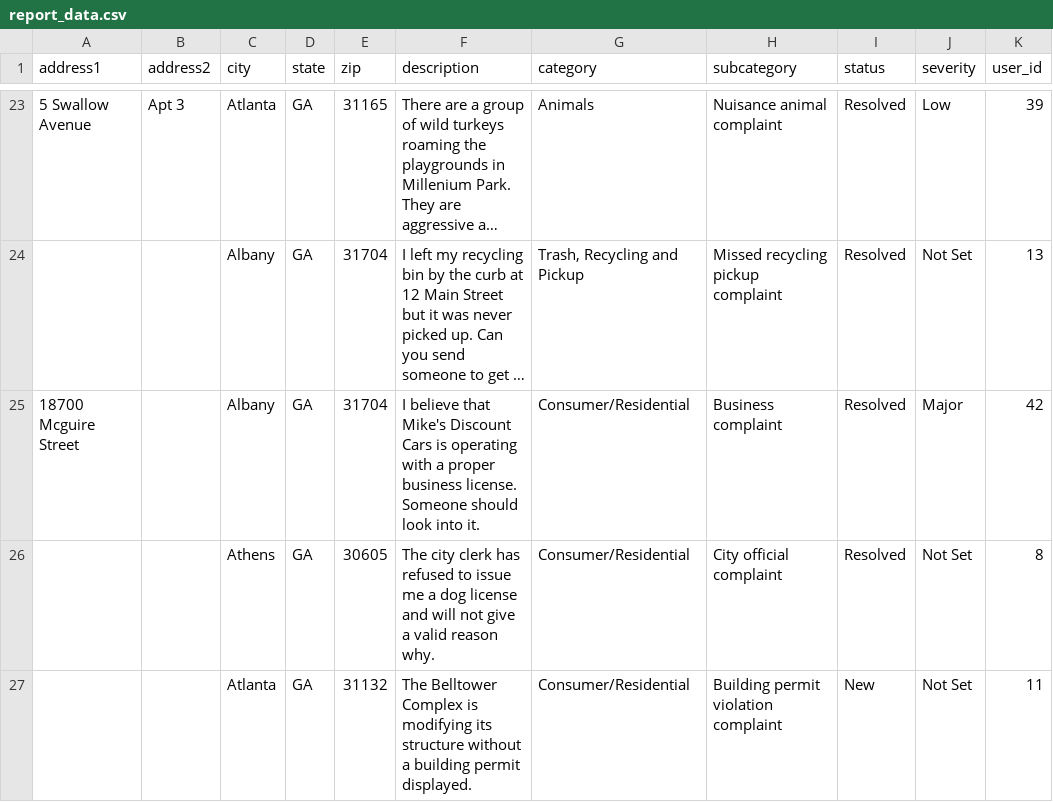
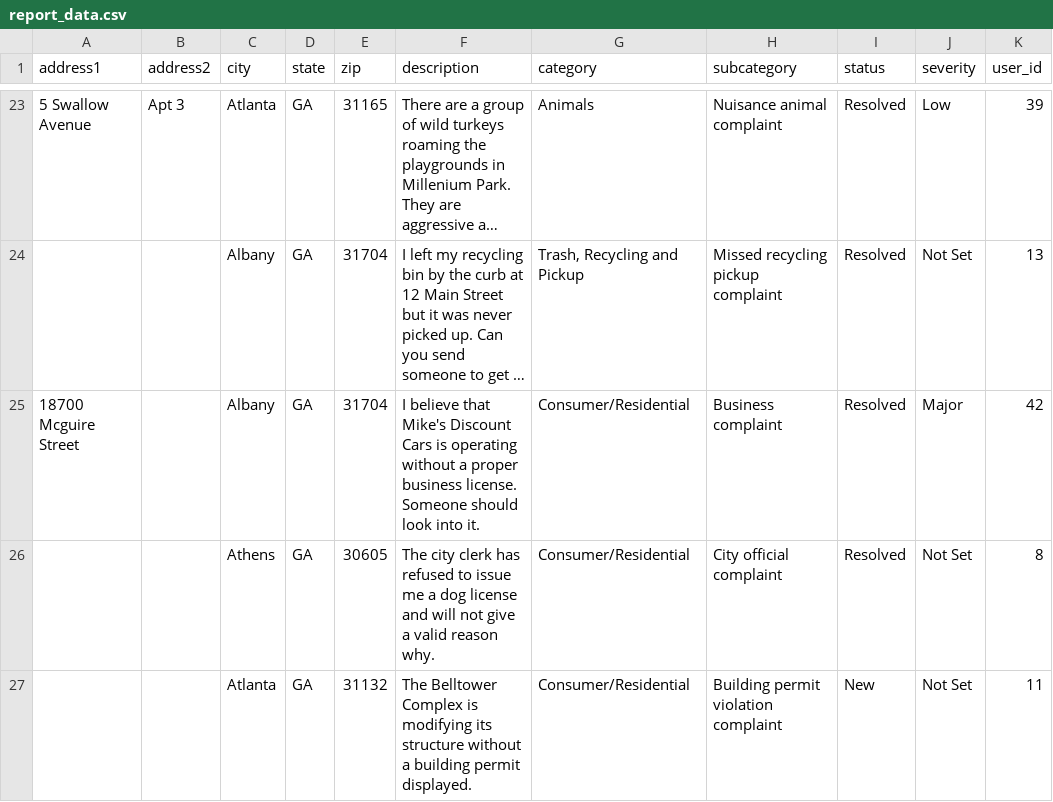
Before and after one commit to asuratte/report-it, a CSV file: lib/report_data.csv, drawn as a sheet; only a part is shown, gaps mark what is left out; long unchanged cells end in …; the diff covers the shown part only; the diff names each change by its address in the sheet, - before the commit and + after, or states it on an @@ line.

```diff
--- a/lib/report_data.csv
+++ b/lib/report_data.csv
-F25 (description): …is operating with a proper…
+F25 (description): …is operating without a proper…
```
Also changed, not shown: 4 edited cells elsewhere in this file, lib/subcategory_data.csv.
